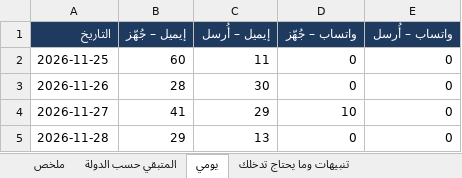
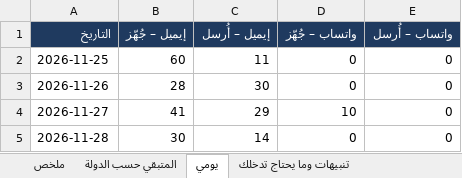
Before and after one commit to apptawfeer-blip/Job-application-11, an Excel workbook: output/dashboard.xlsx, sheet يومي, drawn as a sheet; values as stored, in another font and other column widths than the file's, no borders; the diff names each change by its address in the sheet, - before the commit and + after, or states it on an @@ line.

```diff
--- a/output/dashboard.xlsx (sheet يومي)
+++ b/output/dashboard.xlsx (sheet يومي)
-B5 (إيميل – جُهّز): 29
+B5 (إيميل – جُهّز): 30
-C5 (إيميل – أُرسل): 13
+C5 (إيميل – أُرسل): 14
```
Also changed, not shown: sheet ملخص, sheet المتبقي حسب الدولة, output/applications_log.xlsx, output/targets/Targets_Bahrain.xlsx, 14 other files.
